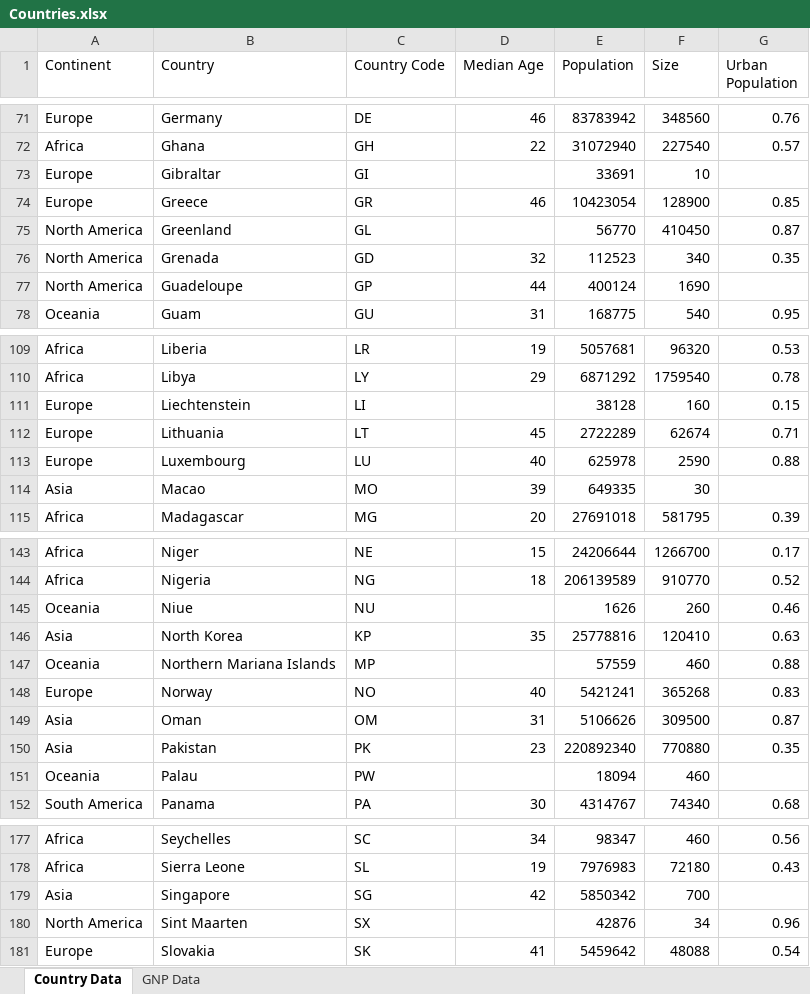
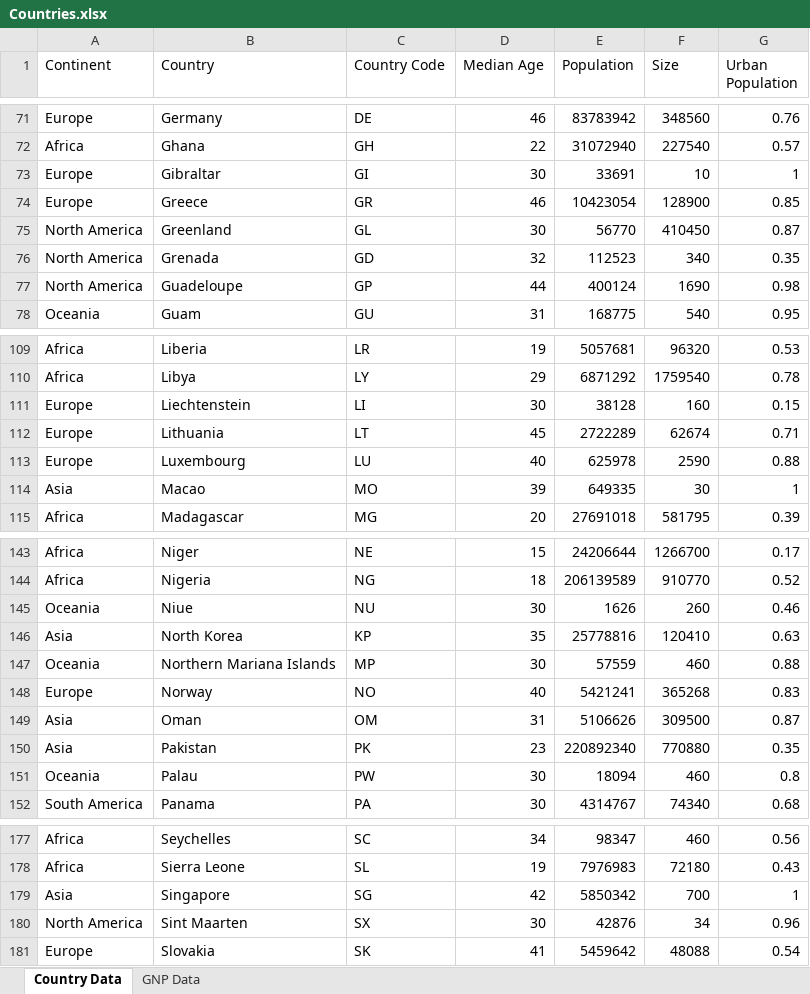
Before and after one commit to PowerBiDevCamp/Multilanguage-Reports, an Excel workbook: Data/Countries.xlsx, sheet Country Data, drawn as a sheet; only a part is shown, gaps mark what is left out; values as stored, in another font and other column widths than the file's, no borders; table styles not drawn; the diff covers the shown part only; the diff names each change by its address in the sheet, - before the commit and + after, or states it on an @@ line.

```diff
--- a/Data/Countries.xlsx (sheet Country Data)
+++ b/Data/Countries.xlsx (sheet Country Data)
-D73 (Median Age): (empty)
+D73 (Median Age): 30
-G73 (Urban Population): (empty)
+G73 (Urban Population): 1
-D75 (Median Age): (empty)
+D75 (Median Age): 30
-G77 (Urban Population): (empty)
+G77 (Urban Population): 0.98
-D111 (Median Age): (empty)
+D111 (Median Age): 30
-G114 (Urban Population): (empty)
+G114 (Urban Population): 1
-D145 (Median Age): (empty)
+D145 (Median Age): 30
-D147 (Median Age): (empty)
+D147 (Median Age): 30
-D151 (Median Age): (empty)
+D151 (Median Age): 30
-G151 (Urban Population): (empty)
+G151 (Urban Population): 0.8
-G179 (Urban Population): (empty)
+G179 (Urban Population): 1
-D180 (Median Age): (empty)
+D180 (Median Age): 30
```
Also changed, not shown: 29 edited cells elsewhere in this sheet.
